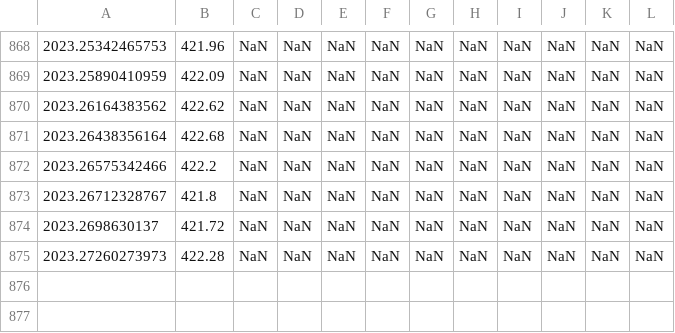
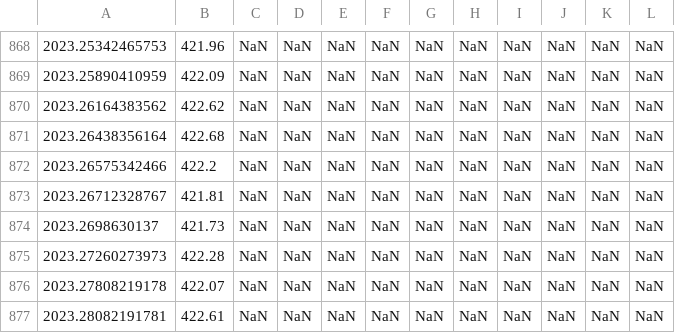
Before and after one commit to sio-co2o2/keelingcurve_notebooks, a CSV file: preliminary_data/mlo/mlo_full_record_now_span.csv, drawn as a sheet; only a part is shown, gaps mark what is left out; the diff names each change by its address in the sheet, - before the commit and + after, or states it on an @@ line.

```diff
--- a/preliminary_data/mlo/mlo_full_record_now_span.csv
+++ b/preliminary_data/mlo/mlo_full_record_now_span.csv
-B873: 421.8
+B873: 421.81
-B874: 421.72
+B874: 421.73
+row 876: 2023.27808219178 | 422.07 | NaN | NaN | NaN | NaN | NaN | NaN | NaN | NaN | NaN | NaN
+row 877: 2023.28082191781 | 422.61 | NaN | NaN | NaN | NaN | NaN | NaN | NaN | NaN | NaN | NaN
```
Also changed, not shown: preliminary_data/mlo/mlo_one_month_span.csv, preliminary_data/mlo/mlo_one_year_span.csv, 2 other files.
